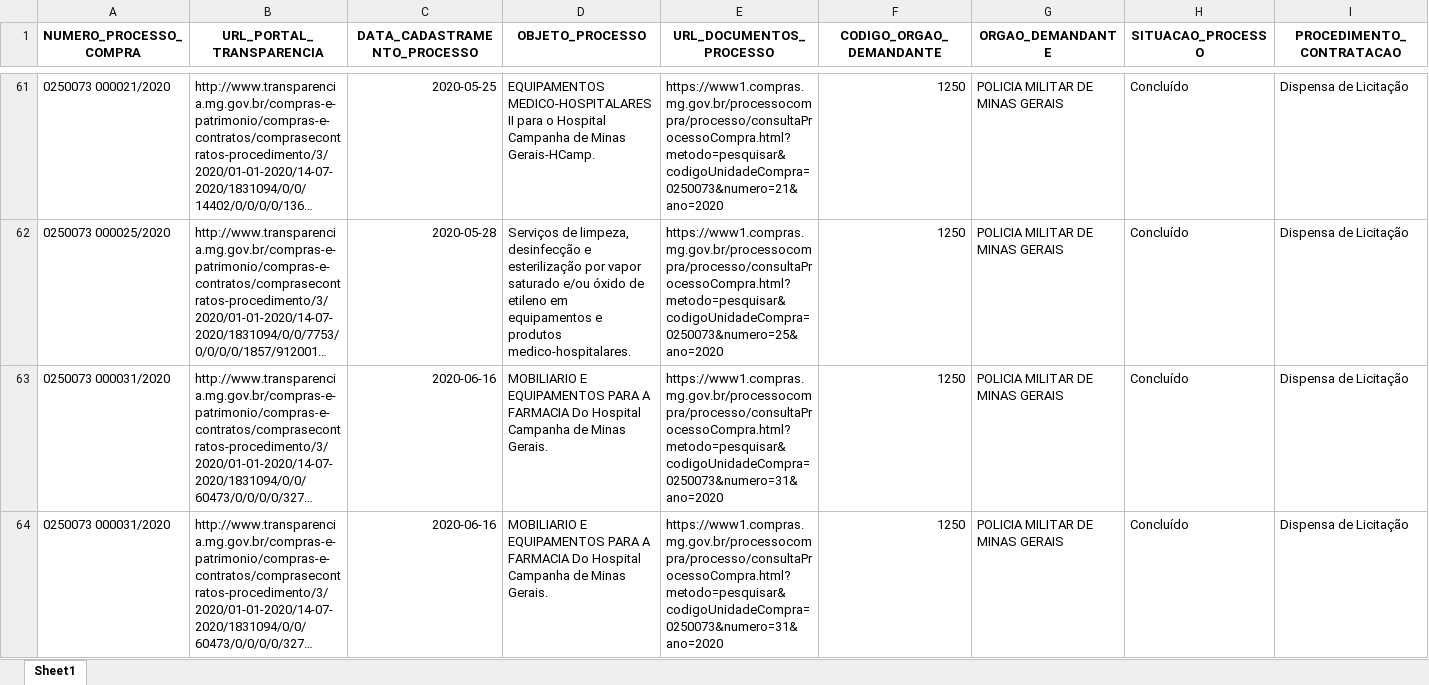
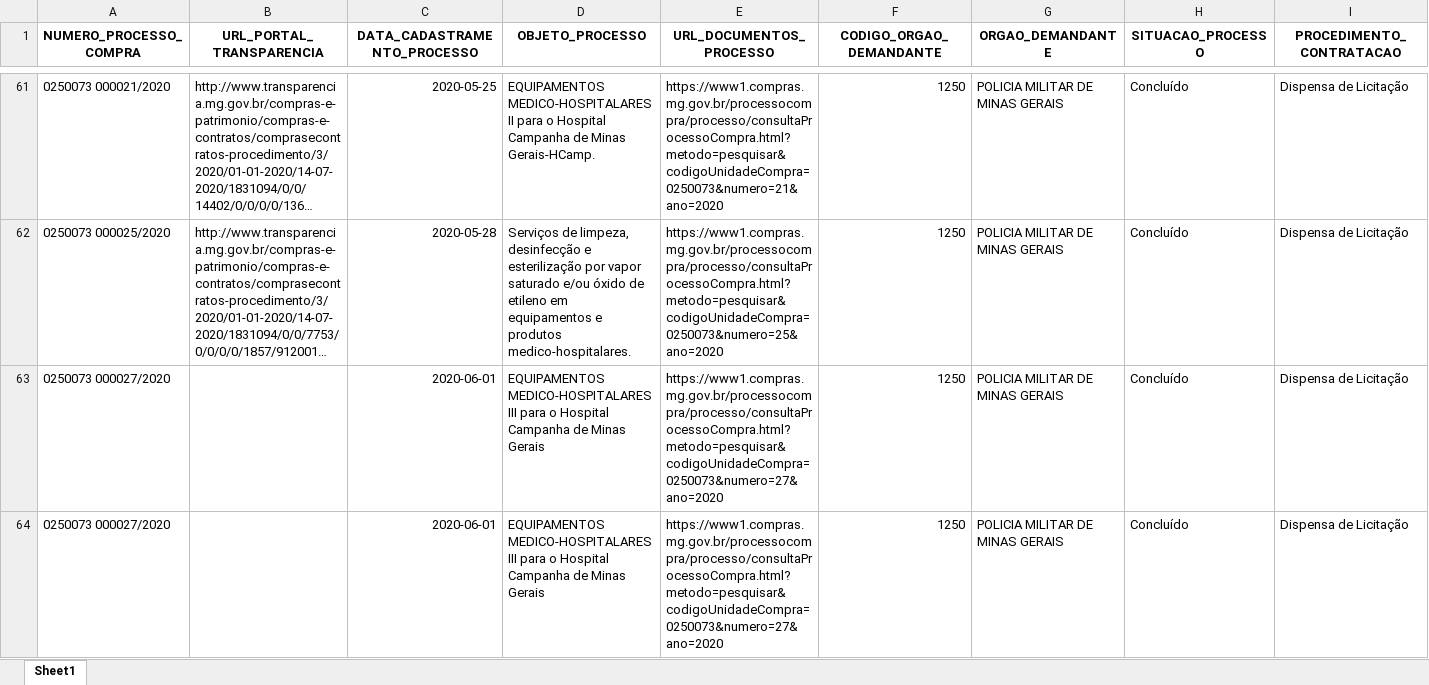
Before and after one commit to transparencia-mg/dt-contratacoes-coronavirus, an Excel workbook: data/compras-coronavirus.xlsx, sheet Sheet1, drawn as a sheet; only a part is shown, gaps mark what is left out; the shorter side is filled out with more unchanged rows; long unchanged cells end in …; values as stored, in another font and other column widths than the file's, no borders; rows hold the shown columns only; the diff covers the shown part only; the diff names each change by its address in the sheet, - before the commit and + after, or states it on an @@ line.

Commit message:
Incluir processos de contratação do IPSEMG

```diff
--- a/data/compras-coronavirus.xlsx (sheet Sheet1)
+++ b/data/compras-coronavirus.xlsx (sheet Sheet1)
+row 63: 0250073 000027/2020 |  | 2020-06-01 | EQUIPAMENTOS MEDICO-HOSPITALARES III para o Hospital Campanha de Minas Gerais | https://www1.compras.mg.gov.br/processocompra/processo/consultaProcessoCompra.html?metodo=pesquisar&codigoUnidadeCompra=0250073&numero=27&ano=2020 | 1250 | POLICIA MILITAR DE MINAS GERAIS | Concluído | Dispensa de Licitação
+row 64: 0250073 000027/2020 |  | 2020-06-01 | EQUIPAMENTOS MEDICO-HOSPITALARES III para o Hospital Campanha de Minas Gerais | https://www1.compras.mg.gov.br/processocompra/processo/consultaProcessoCompra.html?metodo=pesquisar&codigoUnidadeCompra=0250073&numero=27&ano=2020 | 1250 | POLICIA MILITAR DE MINAS GERAIS | Concluído | Dispensa de Licitação
```
Also changed, not shown: 3 added rows elsewhere in this sheet, data-raw/compras-coronavirus.xlsx, 4 other files.
